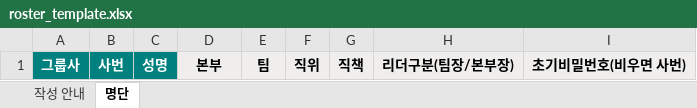
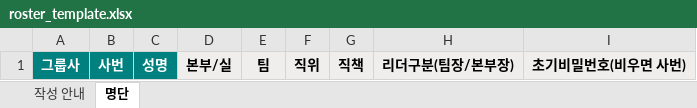
Before and after one commit to goodwon89/winning-basic, an Excel workbook: roster_template.xlsx, sheet 명단, drawn as a sheet; values as stored, in another font and other column widths than the file's, no borders; the diff names each change by its address in the sheet, - before the commit and + after, or states it on an @@ line.

```diff
--- a/roster_template.xlsx (sheet 명단)
+++ b/roster_template.xlsx (sheet 명단)
-D1: 본부
+D1: 본부/실
```
Also changed, not shown: sheet 작성 안내, 2 other files.
